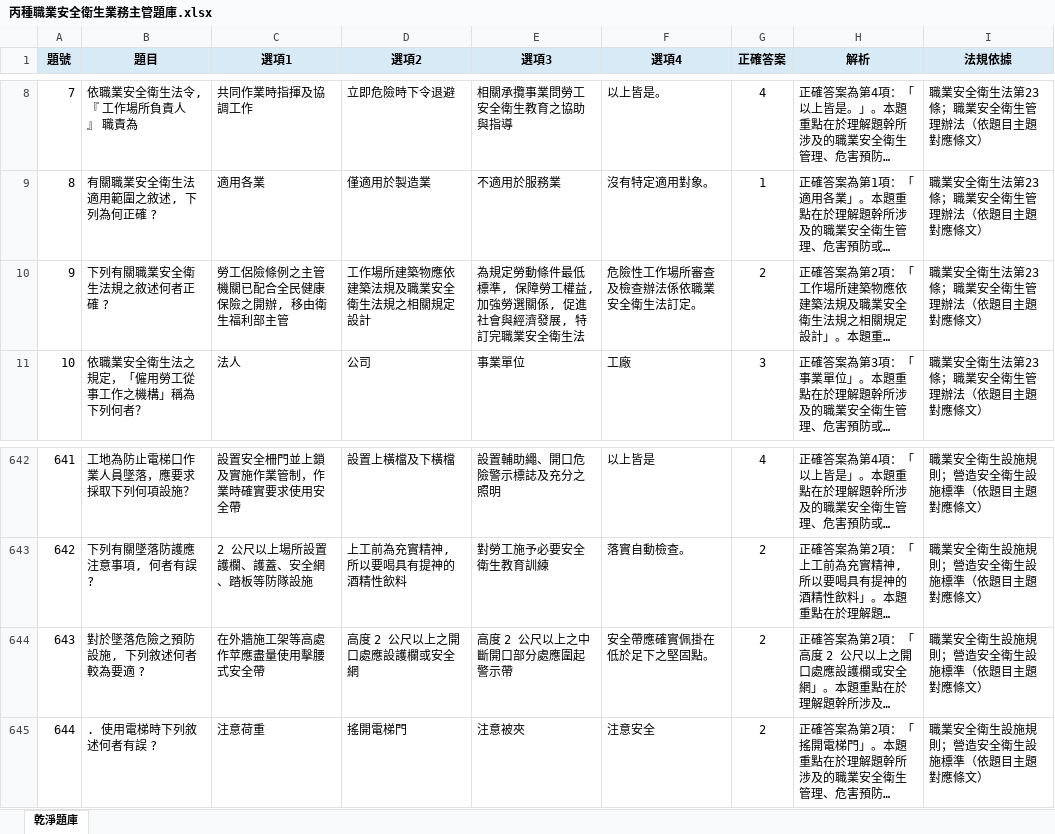
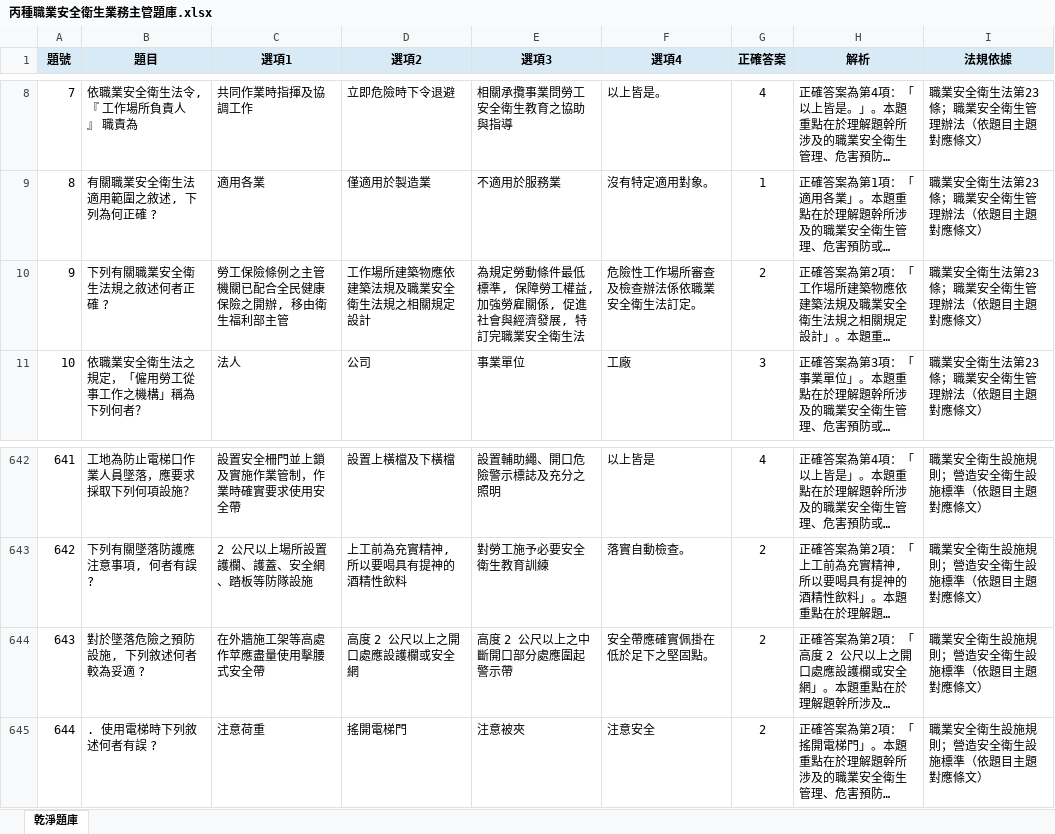
Before and after one commit to drher/drher.github.io, an Excel workbook: salf/丙種職業安全衛生業務主管題庫.xlsx, sheet 乾淨題庫, drawn as a sheet; only a part is shown, gaps mark what is left out; long unchanged cells end in …; values as stored, in another font and other column widths than the file's, no borders; the diff names each change by its address in the sheet, - before the commit and + after, or states it on an @@ line.

```diff
--- a/salf/丙種職業安全衛生業務主管題庫.xlsx (sheet 乾淨題庫)
+++ b/salf/丙種職業安全衛生業務主管題庫.xlsx (sheet 乾淨題庫)
-C10 (選項1): 勞工侶險條例之主管機關已配合全民健康保險之開辦, 移由衛生福利部主管
+C10 (選項1): 勞工保險條例之主管機關已配合全民健康保險之開辦, 移由衛生福利部主管
-E10 (選項3): …, 加強勞選關係, 促…
+E10 (選項3): …, 加強勞雇關係, 促…
-B644 (題目): 對於墜落危險之預防設施, 下列敘述何者較為要適 ?
+B644 (題目): 對於墜落危險之預防設施, 下列敘述何者較為妥適 ?
```
Also changed, not shown: salf/及格.xlsx.
